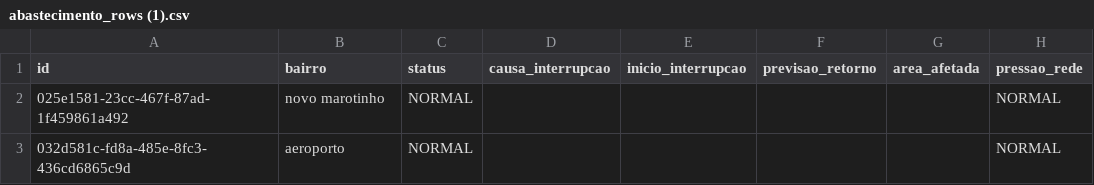
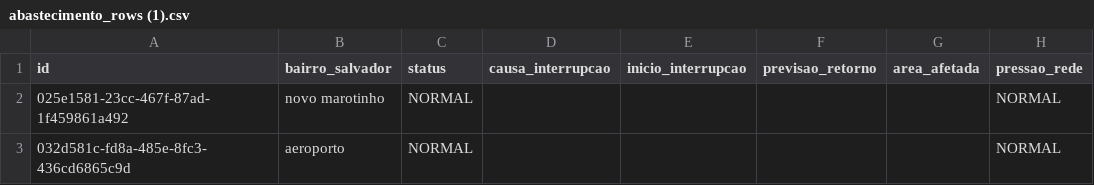
Before and after one commit to AlissonSena123/WaterFlow, a CSV file: abastecimento_rows (1).csv, drawn as a sheet; only a part is shown; the diff names each change by its address in the sheet, - before the commit and + after, or states it on an @@ line.

```diff
--- a/abastecimento_rows (1).csv
+++ b/abastecimento_rows (1).csv
-B1: bairro
+B1: bairro_salvador
```
Also changed, not shown: usuarios.csv, 3 other files.
